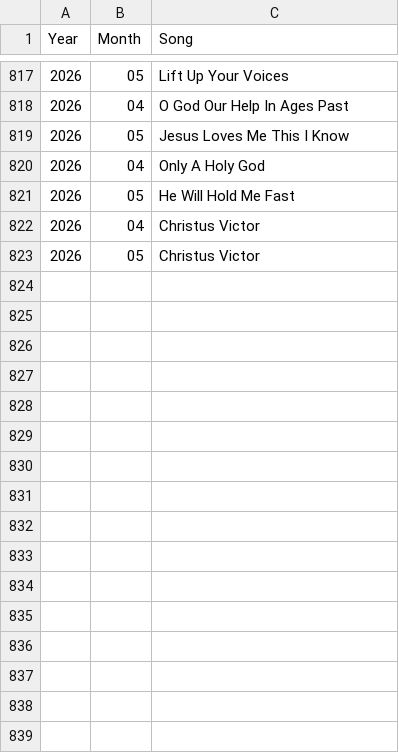
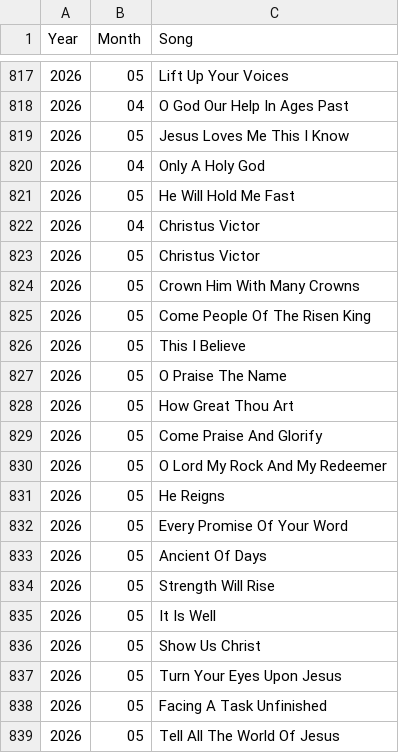
Before and after one commit to Samdh125/pages, a CSV file: EW_Songs.csv, drawn as a sheet; only a part is shown, gaps mark what is left out; the diff names each change by its address in the sheet, - before the commit and + after, or states it on an @@ line.

Commit message:
Update 01-06

```diff
--- a/EW_Songs.csv
+++ b/EW_Songs.csv
+row 824: 2026 | 05 | Crown Him With Many Crowns
+row 825: 2026 | 05 | Come People Of The Risen King
+row 826: 2026 | 05 | This I Believe
+row 827: 2026 | 05 | O Praise The Name
+row 828: 2026 | 05 | How Great Thou Art
+row 829: 2026 | 05 | Come Praise And Glorify
+row 830: 2026 | 05 | O Lord My Rock And My Redeemer
+row 831: 2026 | 05 | He Reigns
+row 832: 2026 | 05 | Every Promise Of Your Word
+row 833: 2026 | 05 | Ancient Of Days
+row 834: 2026 | 05 | Strength Will Rise
+row 835: 2026 | 05 | It Is Well
+row 836: 2026 | 05 | Show Us Christ
+row 837: 2026 | 05 | Turn Your Eyes Upon Jesus
+row 838: 2026 | 05 | Facing A Task Unfinished
+row 839: 2026 | 05 | Tell All The World Of Jesus
```
